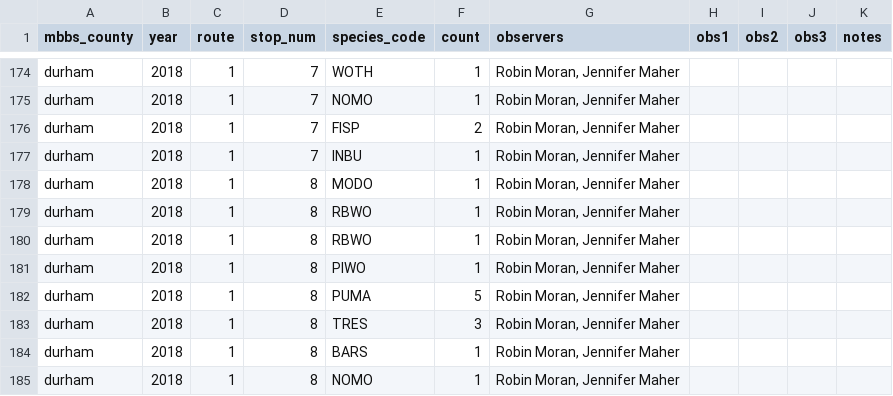
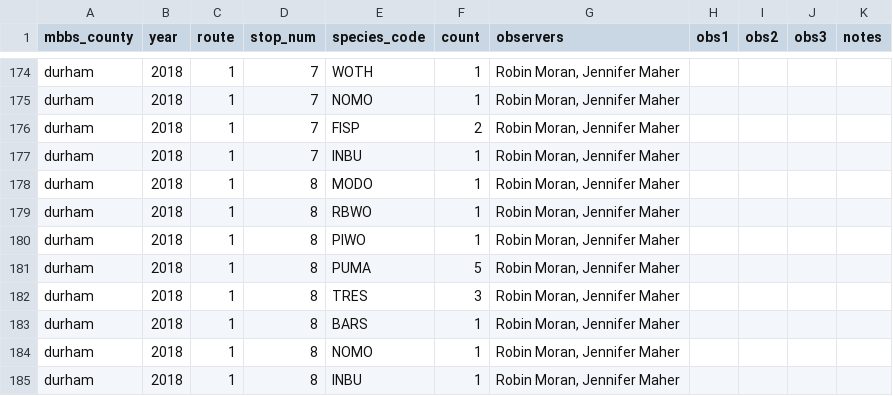
Before and after one commit to nc-minibbs/mbbs, a CSV file: data/stop-level/transcribed/transcribed_paper_files_IMN_2.csv, drawn as a sheet; only a part is shown, gaps mark what is left out; the shorter side is filled out with more unchanged rows.

Commit message:
fix durham 2018 rt 1

```diff
--- a/data/stop-level/transcribed/transcribed_paper_files_IMN_2.csv
+++ b/data/stop-level/transcribed/transcribed_paper_files_IMN_2.csv
@@ -179,3 +179,2 @@ durham,2018,1,8,MODO,1,"Robin Moran, Jennifer Maher",,,,
 durham,2018,1,8,RBWO,1,"Robin Moran, Jennifer Maher",,,,
-durham,2018,1,8,RBWO,1,"Robin Moran, Jennifer Maher",,,,
 durham,2018,1,8,PIWO,1,"Robin Moran, Jennifer Maher",,,,
```
